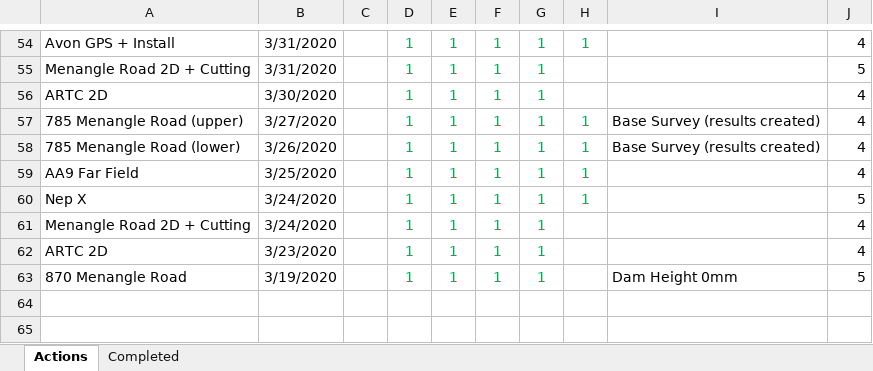
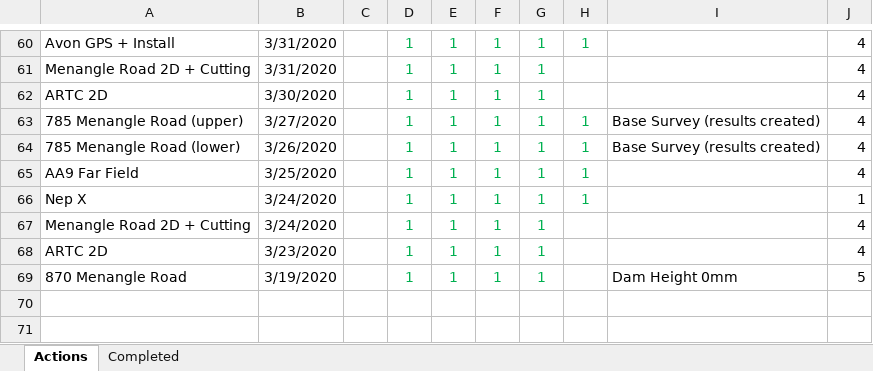
Before and after one commit to Richard-Walter/Survey-Assist, an Excel workbook: Test Files/Survey Data/2020/Job Tracker Digital System.xlsm, sheet Actions, drawn as a sheet; only a part is shown, gaps mark what is left out; values as stored, in another font and other column widths than the file's, no borders; charts and pictures and conditional formats not drawn; addresses are those after the commit; the diff covers the shown part only; the diff names each change by its address in the sheet, - before the commit and + after, or states it on an @@ line.

```diff
--- a/Test Files/Survey Data/2020/Job Tracker Digital System.xlsm (sheet Actions)
+++ b/Test Files/Survey Data/2020/Job Tracker Digital System.xlsm (sheet Actions)
-J61: 5
+J61: 4
-J66: 5
+J66: 1
```
Also changed, not shown: 6 added rows and 23 edited cells elsewhere in this sheet, formulas that keep their value, charts or pictures, 4 other files.
